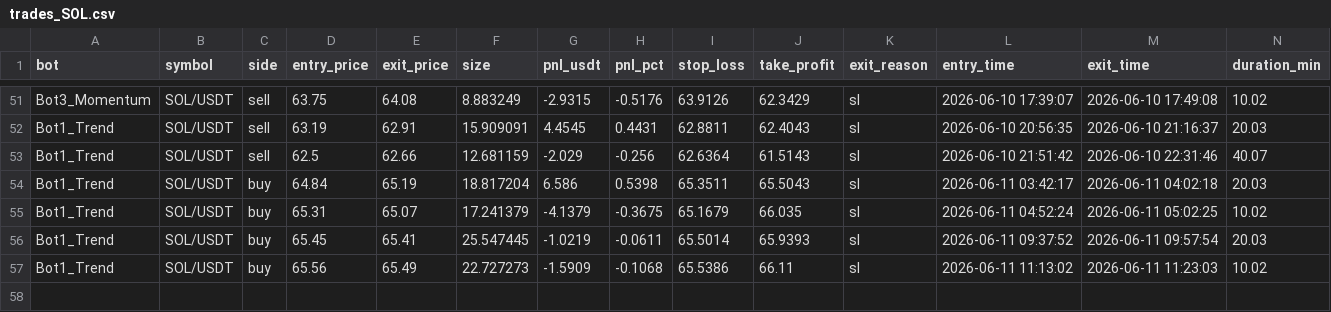
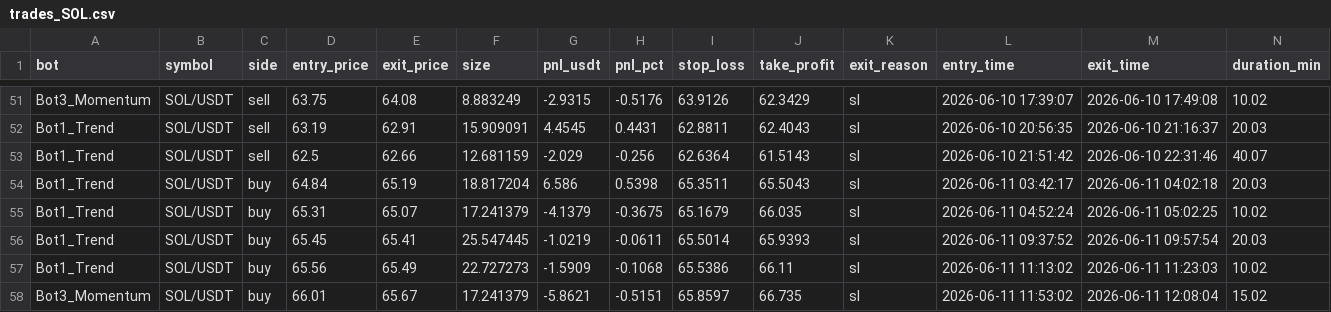
Before and after one commit to Jorjota12/trading_bots, a CSV file: trades_SOL.csv, drawn as a sheet; only a part is shown, gaps mark what is left out.

Commit message:
update trades_SOL.csv

```diff
--- a/trades_SOL.csv
+++ b/trades_SOL.csv
@@ -57 +57,2 @@ Bot1_Trend,SOL/USDT,buy,65.45,65.41,25.547445,-1.0219,-0.0611,65.5014,65.9393,sl
 Bot1_Trend,SOL/USDT,buy,65.56,65.49,22.727273,-1.5909,-0.1068,65.5386,66.11,sl,2026-06-11 11:13:02,2026-06-11 11:23:03,10.02
+Bot3_Momentum,SOL/USDT,buy,66.01,65.67,17.241379,-5.8621,-0.5151,65.8597,66.735,sl,2026-06-11 11:53:02,2026-06-11 12:08:04,15.02
```
